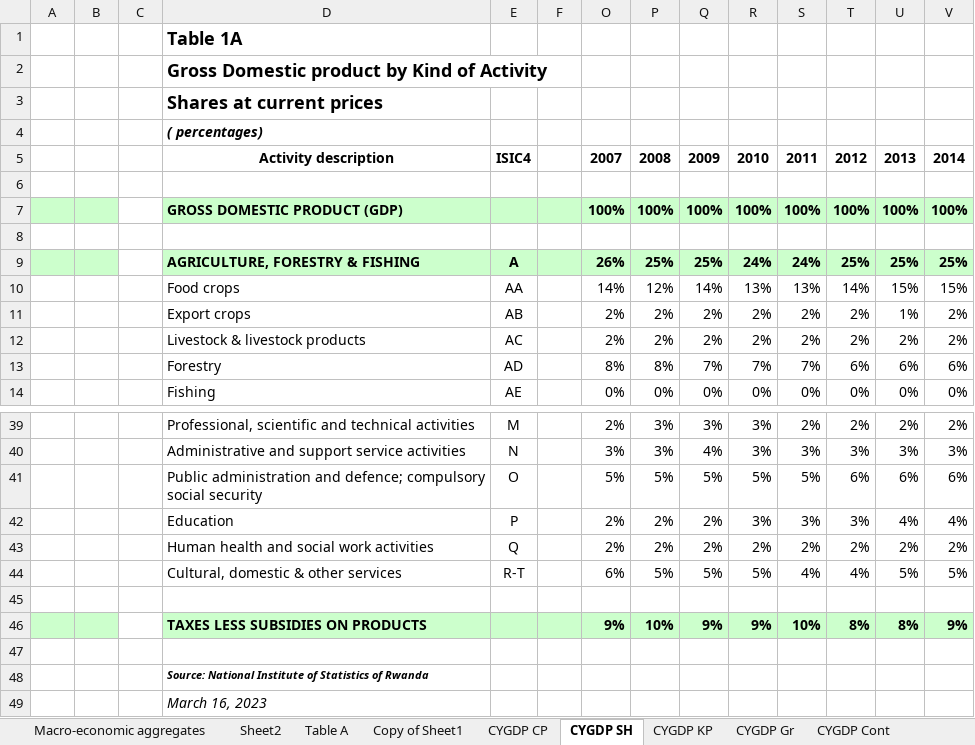
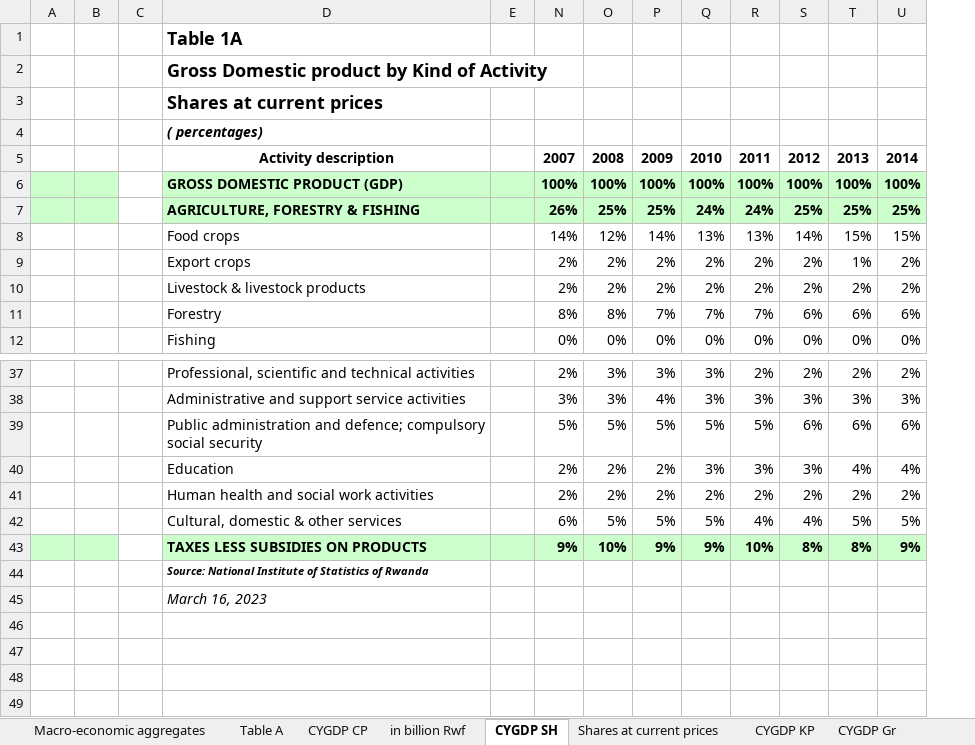
Before and after one commit to saveur1/Hackathon2023, an Excel workbook: GDP/GDP.xlsx, sheet CYGDP SH, drawn as a sheet; only a part is shown, gaps mark what is left out; values as stored, in another font and other column widths than the file's, no borders; conditional formats not drawn; removed rows and columns are numbered as before the commit, all else as after; rows hold the shown columns only; the diff names each change by its address in the sheet, - before the commit and + after, or states it on an @@ line.

```diff
--- a/GDP/GDP.xlsx (sheet CYGDP SH)
+++ b/GDP/GDP.xlsx (sheet CYGDP SH)
@@ sheet tab hidden: Sheet2 @@
-sheet tab: Copy of Sheet1
+sheet tab: in billion Rwf
+sheet tab: Shares at current prices
-column E, row 5: ISIC4; rows 9-14: A | AA | AB | AC | AD | AE; rows 39-44: M | N | O | P | Q | R-T
-row 6: (empty)
-row 8: (empty)
-row 45: (empty)
-row 47: (empty)
```
Also changed, not shown: sheet CYGDP KP, sheet Table A, sheet CYGDP CP, formulas that keep their value, 1 other file.
